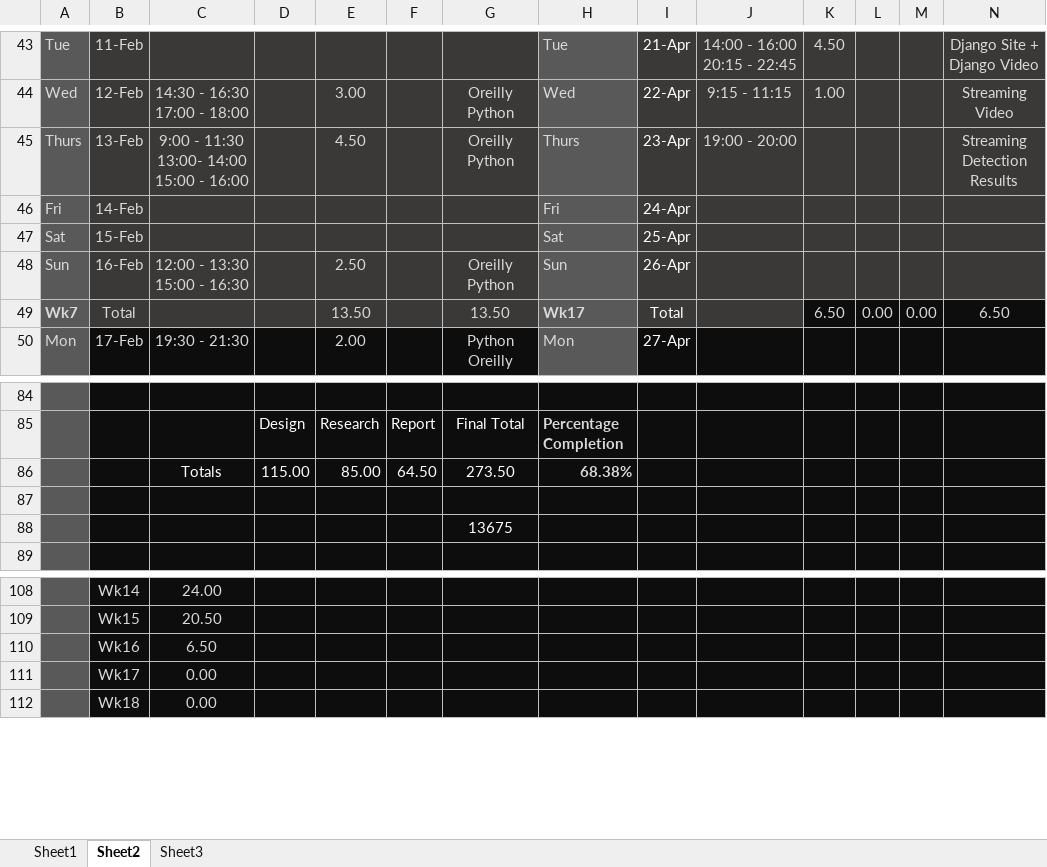
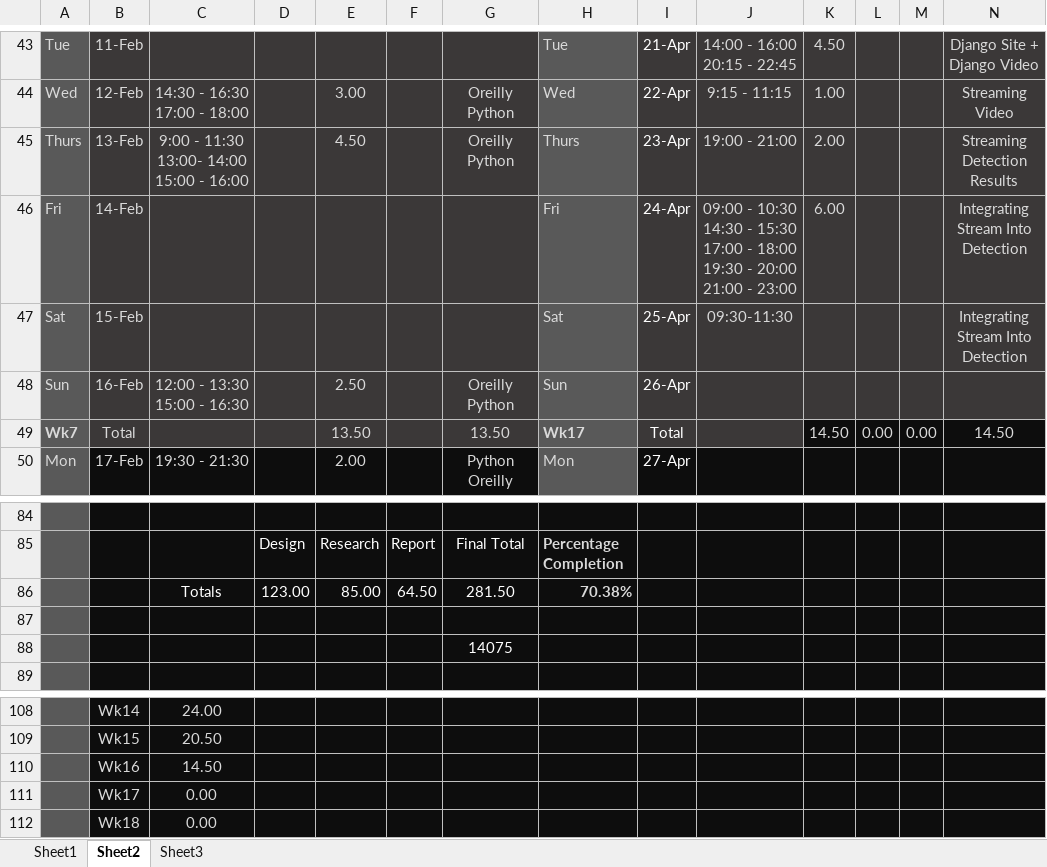
Before and after one commit to xolopx/thesisWindows, an Excel workbook: Time.xlsx, sheet Sheet2, drawn as a sheet; only a part is shown, gaps mark what is left out; values as stored, in another font and other column widths than the file's, no borders; charts and pictures and conditional formats not drawn; the diff names each change by its address in the sheet, - before the commit and + after, or states it on an @@ line.

```diff
--- a/Time.xlsx (sheet Sheet2)
+++ b/Time.xlsx (sheet Sheet2)
-J45: 19:00 - 20:00
+J45: 19:00 - 21:00
-K45: (empty)
+K45: 2.00
-J46: (empty)
+J46: 09:00 - 10:30 14:30 - 15:30 17:00 - 18:00 19:30 - 20:00 21:00 - 23:00
-K46: (empty)
+K46: 6.00
-N46:N47: (empty)
+N46:N47: Integrating Stream Into Detection
-J47: (empty)
+J47: 09:30-11:30
-K49: 6.50
+K49: 14.50
-N49: 6.50
+N49: 14.50
-D86: 115.00
+D86: 123.00
-G86: 273.50
+G86: 281.50
-H86: 68.38%
+H86: 70.38%
-G88: 13675
+G88: 14075
-C110: 6.50
+C110: 14.50
```
Also changed, not shown: charts or pictures, 51 other files.
